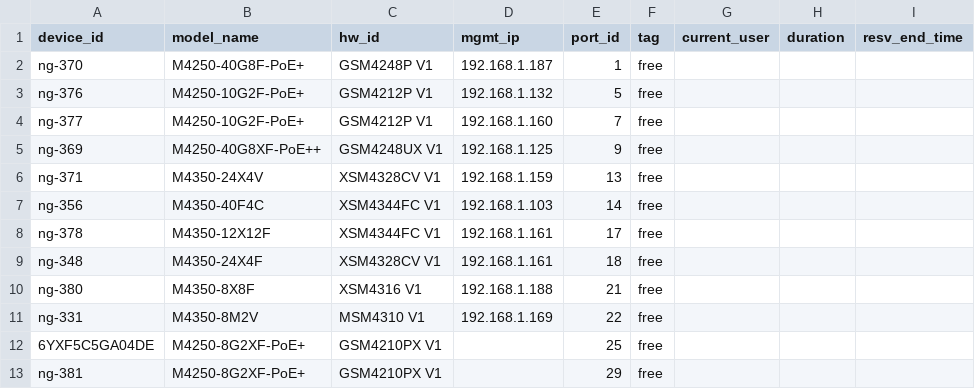
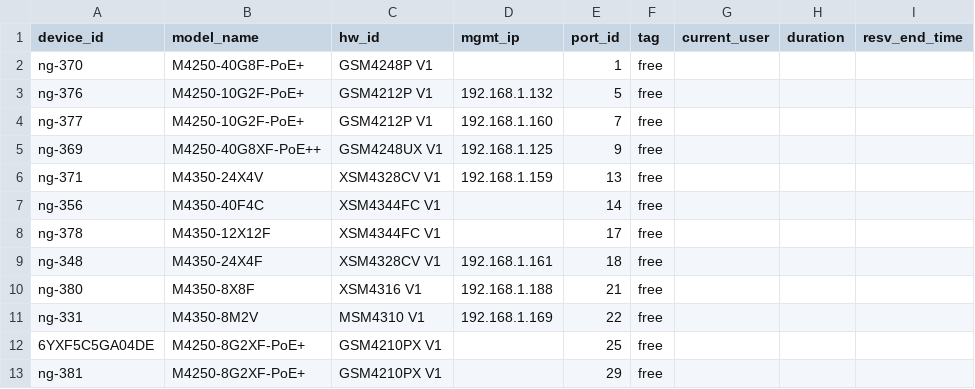
Before and after one commit to cs24m106/Netgear-Stuff, a CSV file: switch_reservation_ui/database.csv, drawn as a sheet.

```diff
--- a/switch_reservation_ui/database.csv
+++ b/switch_reservation_ui/database.csv
@@ -1,3 +1,3 @@
 device_id,model_name,hw_id,mgmt_ip,port_id,tag,current_user,duration,resv_end_time
-ng-370,M4250-40G8F-PoE+,GSM4248P V1,192.168.1.187,1,free,,,
+ng-370,M4250-40G8F-PoE+,GSM4248P V1,,1,free,,,
 ng-376,M4250-10G2F-PoE+,GSM4212P V1,192.168.1.132,5,free,,,
@@ -6,4 +6,4 @@ ng-369,M4250-40G8XF-PoE++,GSM4248UX V1,192.168.1.125,9,free,,,
 ng-371,M4350-24X4V,XSM4328CV V1,192.168.1.159,13,free,,,
-ng-356,M4350-40F4C,XSM4344FC V1,192.168.1.103,14,free,,,
-ng-378,M4350-12X12F,XSM4344FC V1,192.168.1.161,17,free,,,
+ng-356,M4350-40F4C,XSM4344FC V1,,14,free,,,
+ng-378,M4350-12X12F,XSM4344FC V1,,17,free,,,
 ng-348,M4350-24X4F,XSM4328CV V1,192.168.1.161,18,free,,,
```
Also changed, not shown: 8 other files.
